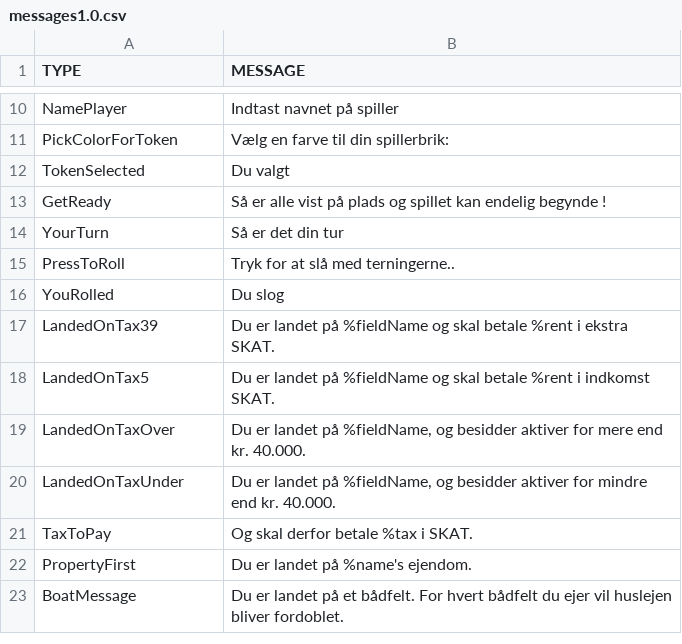
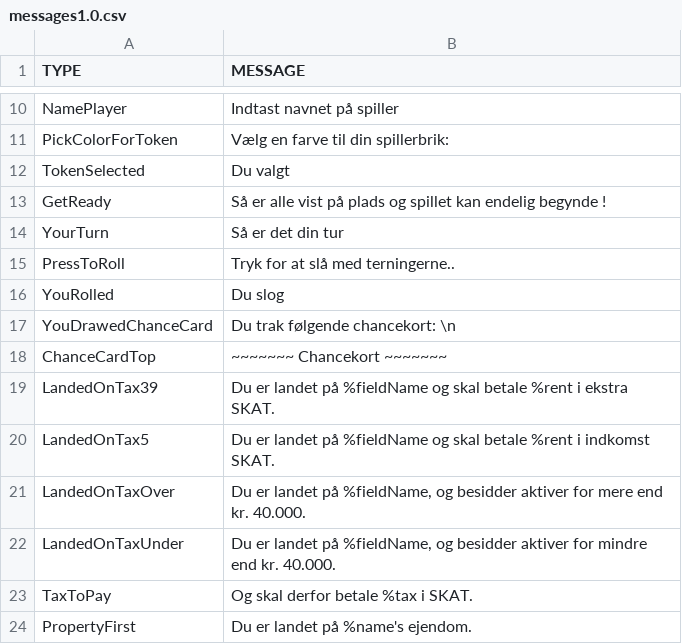
Before and after one commit to Logstor/CDIO4, a CSV file: src/main/resources/messages1.0.csv, drawn as a sheet; only a part is shown, gaps mark what is left out; the shorter side is filled out with more unchanged rows.

Commit message:
Created ChanceCardAction Package and added MoneyBankAction.java Created abstract ChanceCardAction.java Created ChanceCardController.java Created GeneralActionController.Java
Updated Message.csv

```diff
--- a/src/main/resources/messages1.0.csv
+++ b/src/main/resources/messages1.0.csv
@@ -16,2 +16,4 @@ PressToRoll;Tryk for at slå med terningerne..
 YouRolled;Du slog
+YouDrawedChanceCard;Du trak følgende chancekort: \n
+ChanceCardTop;~~~~~~~ Chancekort ~~~~~~~
 LandedOnTax39;Du er landet på %fieldName og skal betale %rent i ekstra SKAT.
```
Also changed, not shown: 5 other files.
